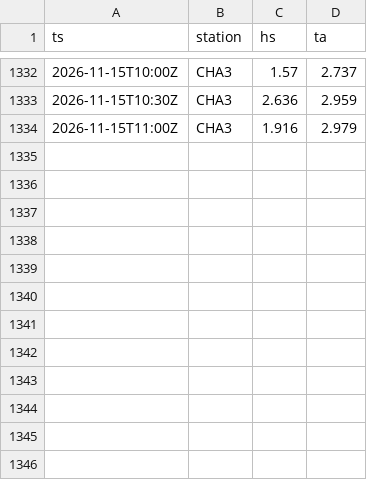
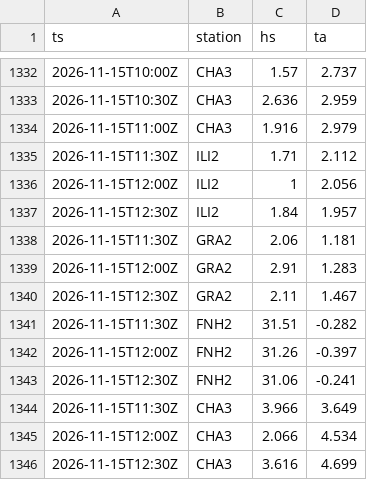
Before and after one commit to gregorysticher/meteo-alert, a CSV file: data/neige-hs.csv, drawn as a sheet; only a part is shown, gaps mark what is left out.

Commit message:
chore: neige fraîche notifiée / journal neige [skip ci]

```diff
--- a/data/neige-hs.csv
+++ b/data/neige-hs.csv
@@ -1334 +1334,13 @@ ts,station,hs,ta
 2026-11-15T11:00Z,CHA3,1.916,2.979
+2026-11-15T11:30Z,ILI2,1.71,2.112
+2026-11-15T12:00Z,ILI2,1,2.056
+2026-11-15T12:30Z,ILI2,1.84,1.957
+2026-11-15T11:30Z,GRA2,2.06,1.181
+2026-11-15T12:00Z,GRA2,2.91,1.283
+2026-11-15T12:30Z,GRA2,2.11,1.467
+2026-11-15T11:30Z,FNH2,31.51,-0.282
+2026-11-15T12:00Z,FNH2,31.26,-0.397
+2026-11-15T12:30Z,FNH2,31.06,-0.241
+2026-11-15T11:30Z,CHA3,3.966,3.649
+2026-11-15T12:00Z,CHA3,2.066,4.534
+2026-11-15T12:30Z,CHA3,3.616,4.699
```
Also changed, not shown: 1 other file.
